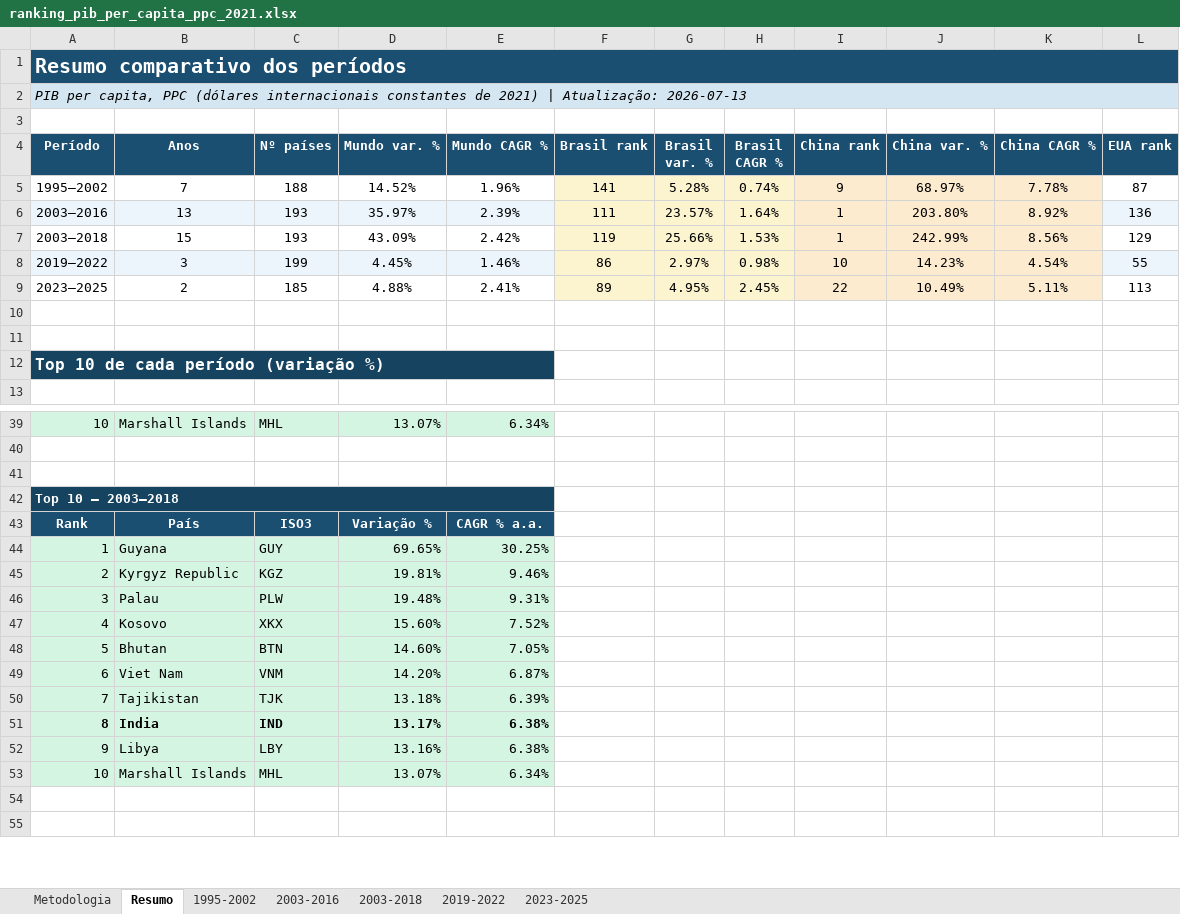
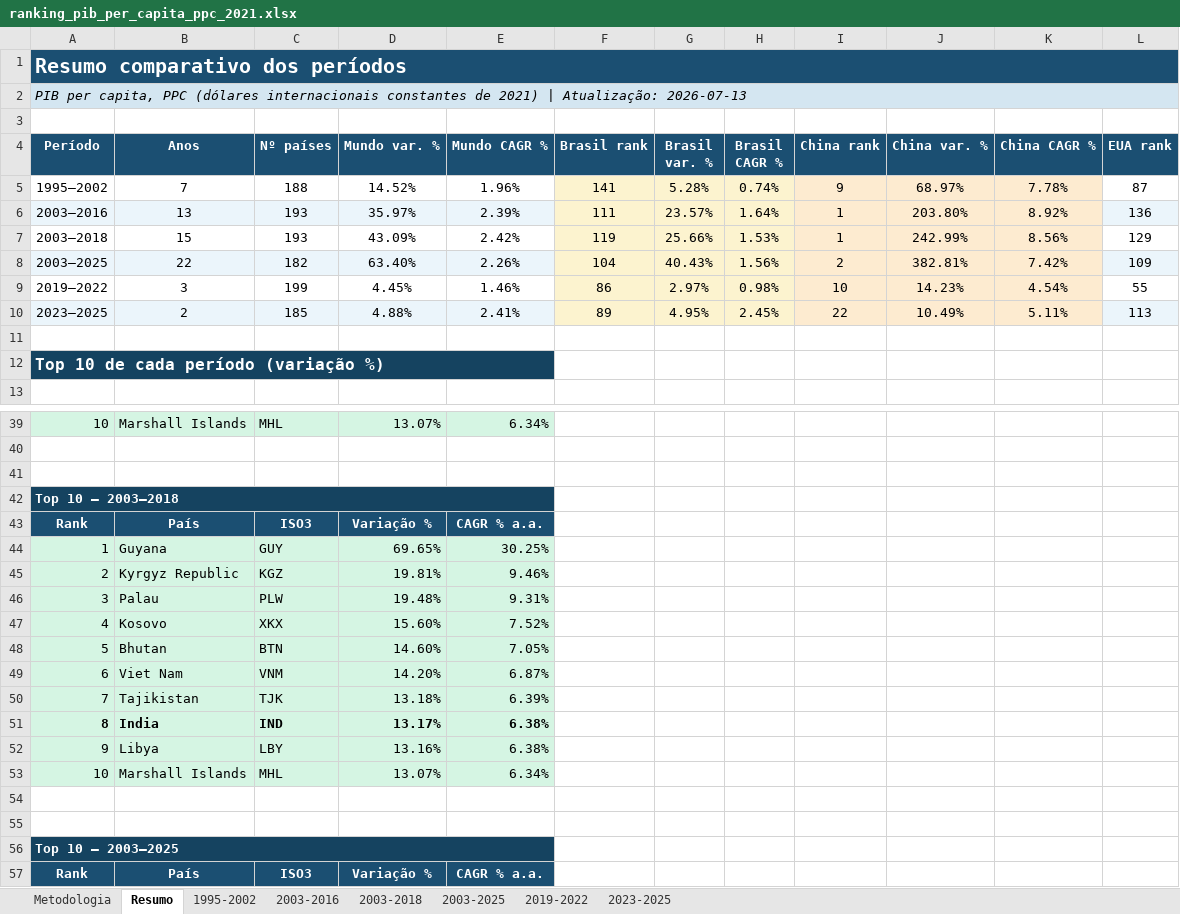
Before and after one commit to cafla19791-tech/SEC--data-analysys, an Excel workbook: output/ranking_pib_per_capita_ppc_2021.xlsx, sheet Resumo, drawn as a sheet; only a part is shown, gaps mark what is left out; the shorter side is filled out with more unchanged rows; values as stored, in another font and other column widths than the file's, no borders; removed rows and columns are numbered as before the commit, all else as after; the diff names each change by its address in the sheet, - before the commit and + after, or states it on an @@ line.

```diff
--- a/output/ranking_pib_per_capita_ppc_2021.xlsx (sheet Resumo)
+++ b/output/ranking_pib_per_capita_ppc_2021.xlsx (sheet Resumo)
+sheet tab: 2003-2025
+row 8: 2003–2025 | 22 | 182 | 63.40% | 2.26% | 104 | 40.43% | 1.56% | 2 | 382.81% | 7.42% | 109
-A9:E9 fill: #EBF5FB
+A9:E9 fill: none
-L9 fill: #EBF5FB
+L9 fill: none
-A10:E10 fill: none
+A10:E10 fill: #EBF5FB
-L10 fill: none
+L10 fill: #EBF5FB
-row 10: (empty)
+row 43: Rank | País | ISO3 | Variação % | CAGR % a.a.
+row 44: 1 | Guyana | GUY | 69.65% | 30.25%
+row 45: 2 | Kyrgyz Republic | KGZ | 19.81% | 9.46%
+row 46: 3 | Palau | PLW | 19.48% | 9.31%
+row 47: 4 | Kosovo | XKX | 15.60% | 7.52%
+row 48: 5 | Bhutan | BTN | 14.60% | 7.05%
+row 49: 6 | Viet Nam | VNM | 14.20% | 6.87%
+row 50: 7 | Tajikistan | TJK | 13.18% | 6.39%
+row 51: 8 | India | IND | 13.17% | 6.38%
+row 52: 9 | Libya | LBY | 13.16% | 6.38%
+row 53: 10 | Marshall Islands | MHL | 13.07% | 6.34%
+row 54: (empty)
+row 55: (empty)
+row 56: Top 10 — 2003–2025
```
Also changed, not shown: sheet Metodologia, 1 other file.
